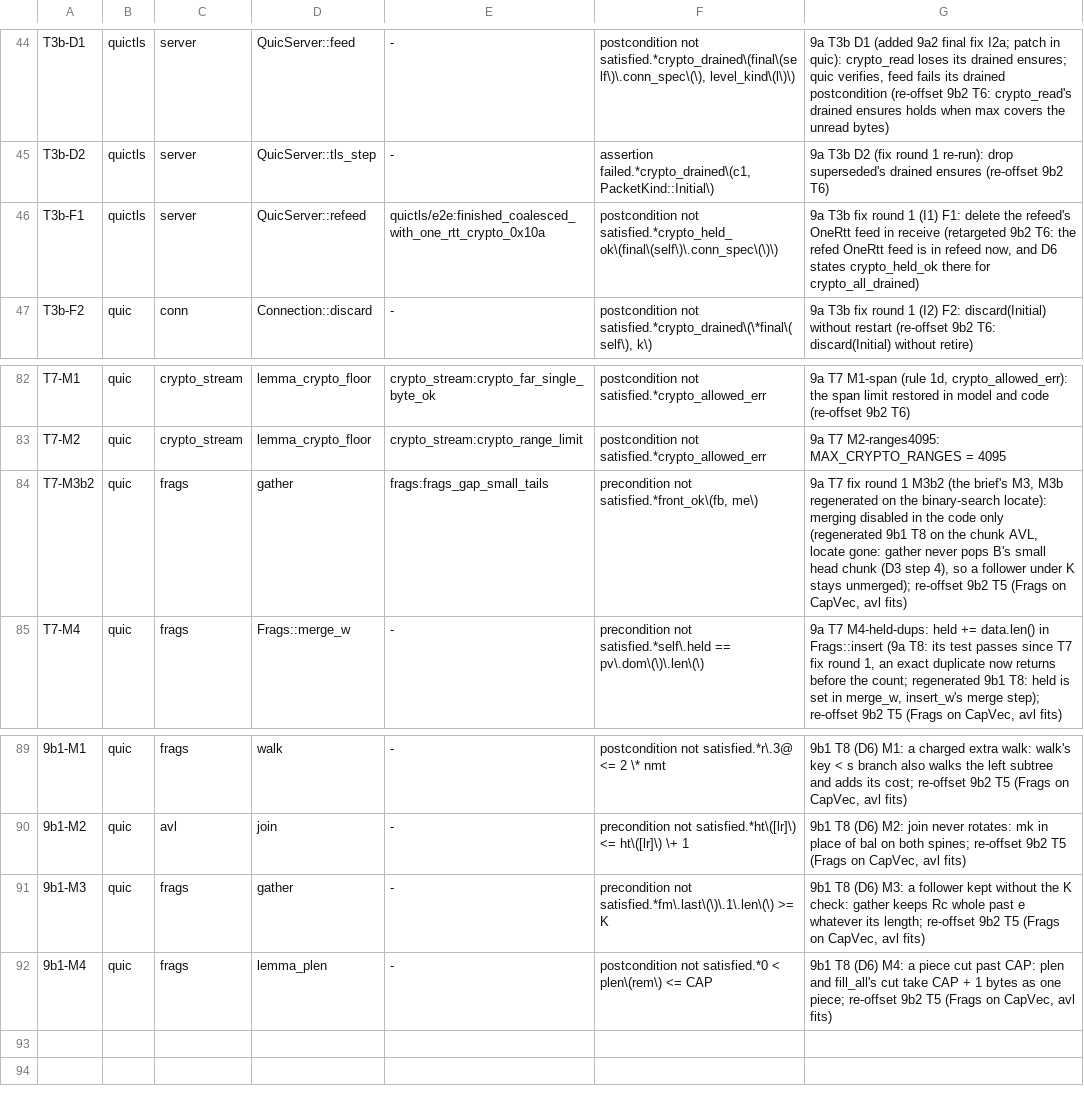
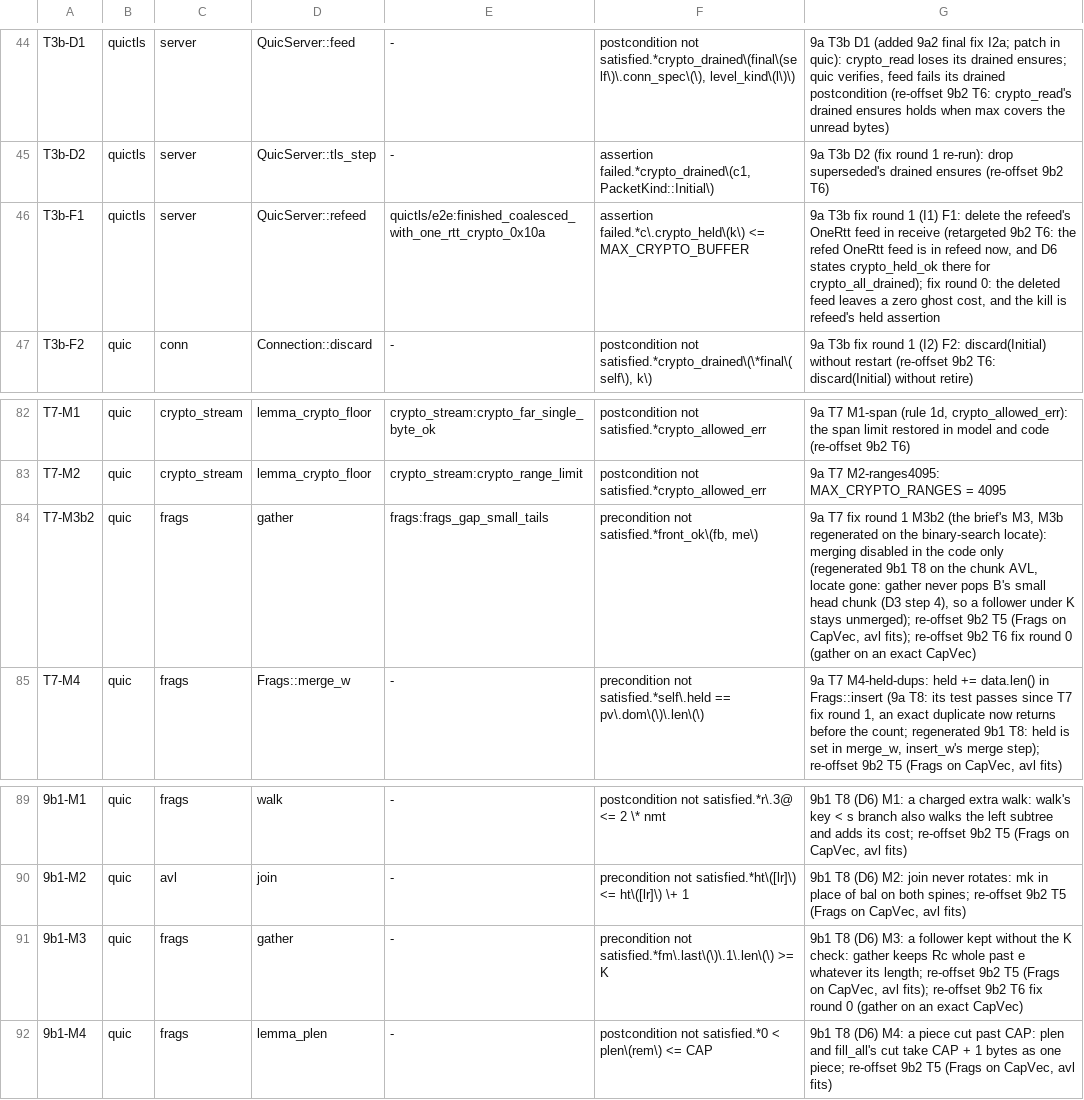
Before and after one commit to TSVRN9/vhttp, a TSV file: tools/mutants.tsv, drawn as a sheet; only a part is shown, gaps mark what is left out; the diff names each change by its address in the sheet, - before the commit and + after, or states it on an @@ line.

Commit message:
9b2: Task 6 fix round 0: gather on an exact CapVec (drain_cap, split_frame's bound) with input_cost's gather allowance, crypto_runs_then_fill un-ignored; CRYPTO read cost composed to receive and pump_backlog; T3b-F1 regex
Re-vouch (ruling 7): quictls::server::key_changes_allowed_err 0eab5d6c -> 8cb48549: feed now also returns its
read's Ghost cost; the bytes it adds to fed_i/fed_h and hands to on_crypto through feed_tls are unchanged, so the
s.fed_i/s.fed_h vouches hold. ALLOW_DIGEST re-pinned. Mutants 9b1-M3, T7-M3b2, T3b-F1, T5-M15 rebuilt on the
new text (same mutations); 38 re-offset.

```diff
--- a/tools/mutants.tsv
+++ b/tools/mutants.tsv
-F46: postcondition not satisfied.*crypto_held_ok\(final\(self\)\.conn_spec\(\)\)
+F46: assertion failed.*c\.crypto_held\(k\) <= MAX_CRYPTO_BUFFER
-G46: …there for crypto_all_drained)
+G46: …there for crypto_all_drained); fix round 0: the deleted feed leaves a zero ghost cost, and the kill is refeed's held assertion
-G84: …CapVec, avl fits)
+G84: …CapVec, avl fits); re-offset 9b2 T6 fix round 0 (gather on an exact CapVec)
-G91: …CapVec, avl fits)
+G91: …CapVec, avl fits); re-offset 9b2 T6 fix round 0 (gather on an exact CapVec)
```
Also changed, not shown: 51 other files.
